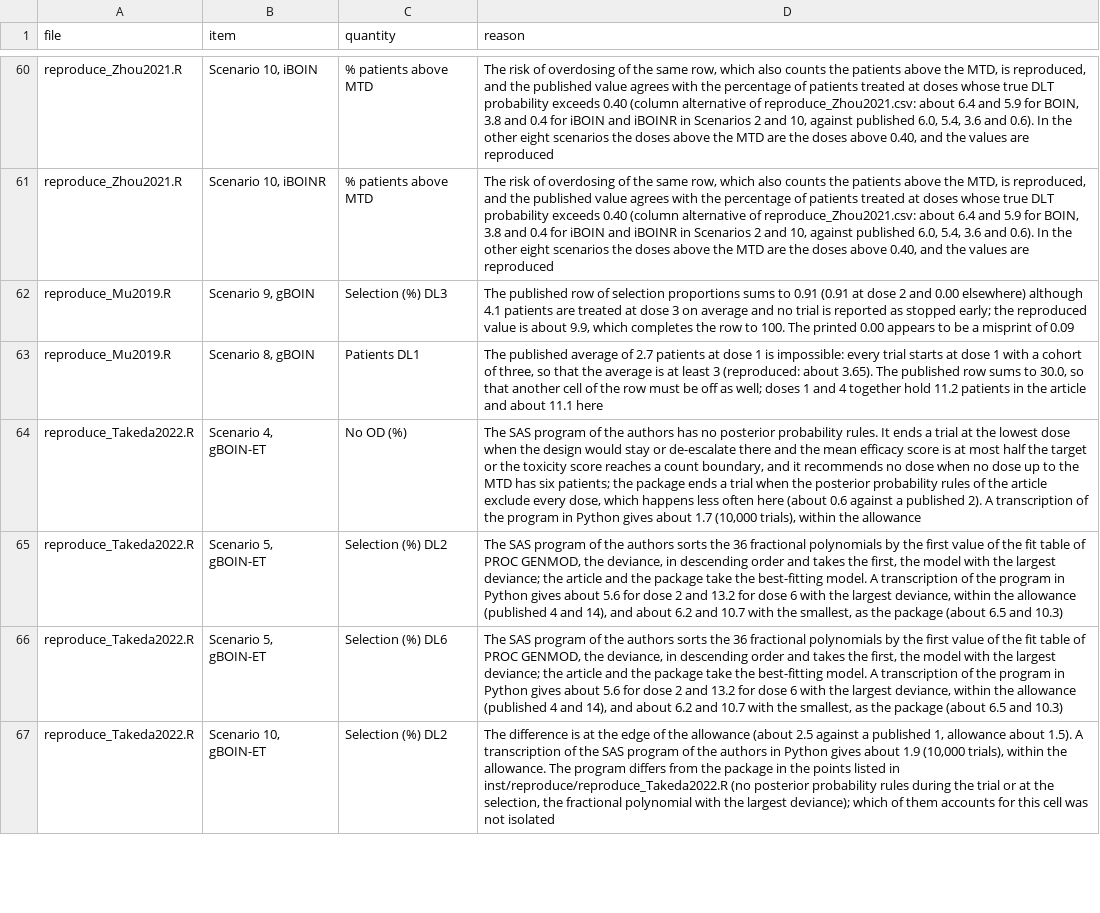
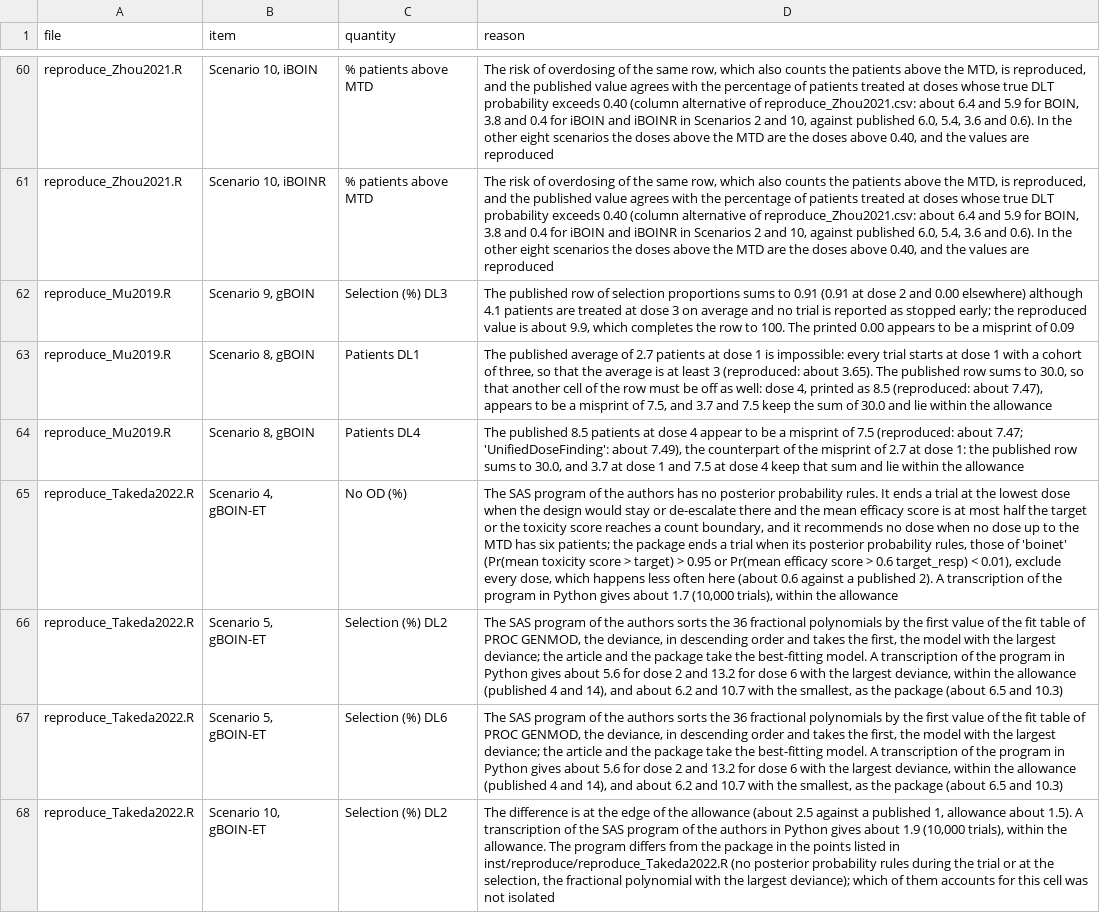
Before and after one commit to gosukehommaEX/simFastBOIN, a CSV file: inst/validation/explained.csv, drawn as a sheet; only a part is shown, gaps mark what is left out; addresses are those after the commit; the diff names each change by its address in the sheet, - before the commit and + after, or states it on an @@ line.

```diff
--- a/inst/validation/explained.csv
+++ b/inst/validation/explained.csv
-D63 (reason): …off as well; doses 1 and 4 together hold 11.2 patients in the article and about 11.1 here
+D63 (reason): …off as well: dose 4, printed as 8.5 (reproduced: about 7.47), appears to be a misprint of 7.5, and 3.7 and 7.5 keep the sum of 30.0 and lie within the allowance
+row 64: reproduce_Mu2019.R | Scenario 8, gBOIN | Patients DL4 | The published 8.5 patients at dose 4 appear to be a misprint of 7.5 (reproduced: about 7.47; 'UnifiedDoseFinding': about 7.49), the counterpart of the misprint of 2.7 at dose 1: the published row sums to 30.0, and 3.7 at dose 1 and 7.5 at dose 4 keep that sum and lie within the allowance
-D65 (reason): …trial when the posterior probability rules of the article exclude every…
+D65 (reason): …trial when its posterior probability rules, those of 'boinet' (Pr(mean toxicity score > target) > 0.95 or Pr(mean efficacy score > 0.6 target_resp) < 0.01), exclude every…
```
Also changed, not shown: inst/reproduce/results/reproduce_Mu2019.csv, inst/reproduce/results/reproduce_Takeda2018.csv, 29 other files.
